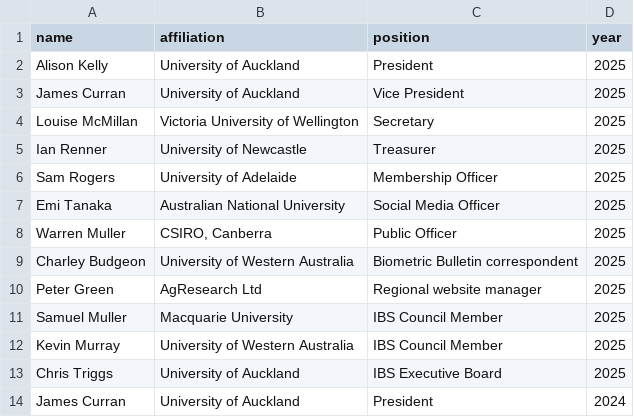
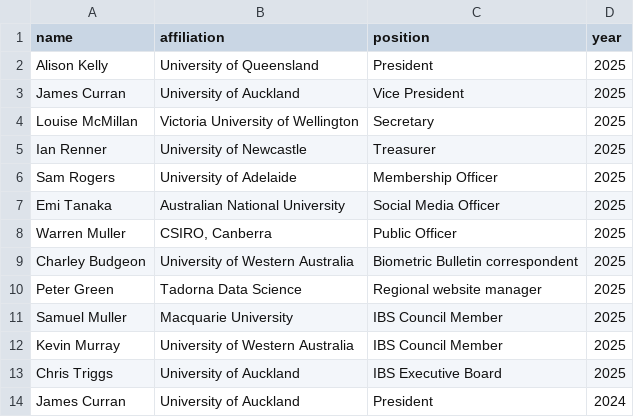
Before and after one commit to IBS-AR/IBS-AR.github.io, a CSV file: data/council.csv, drawn as a sheet; only a part is shown.

Commit message:
Update affiliation

```diff
--- a/data/council.csv
+++ b/data/council.csv
@@ -1,3 +1,3 @@
 name,affiliation,position,year
-Alison Kelly,University of Auckland,President,2025
+Alison Kelly,University of Queensland,President,2025
 James Curran,University of Auckland,Vice President,2025
@@ -9,3 +9,3 @@ Warren Muller,"CSIRO, Canberra",Public Officer,2025
 Charley Budgeon,University of Western Australia,Biometric Bulletin correspondent,2025
-Peter Green,AgResearch Ltd,Regional website manager,2025
+Peter Green,Tadorna Data Science,Regional website manager,2025
 Samuel Muller,Macquarie University,IBS Council Member,2025
```
